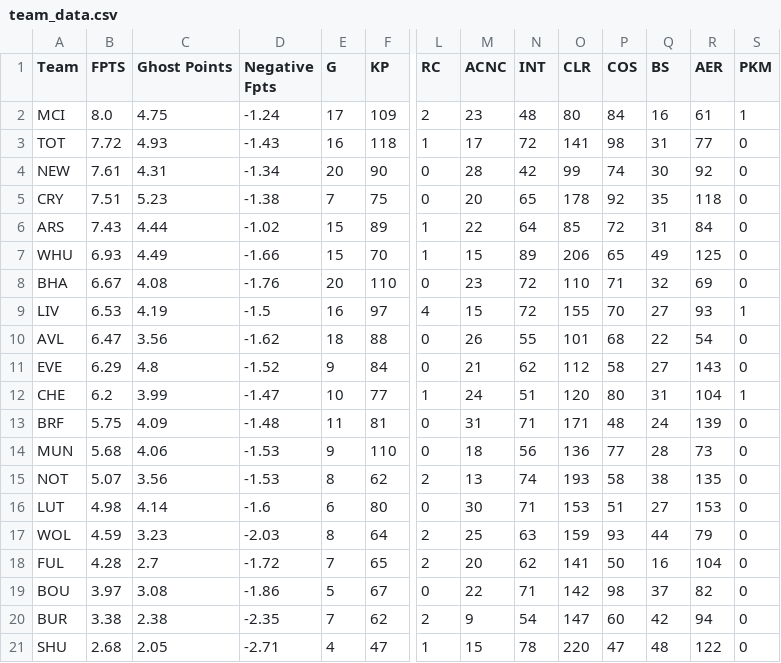
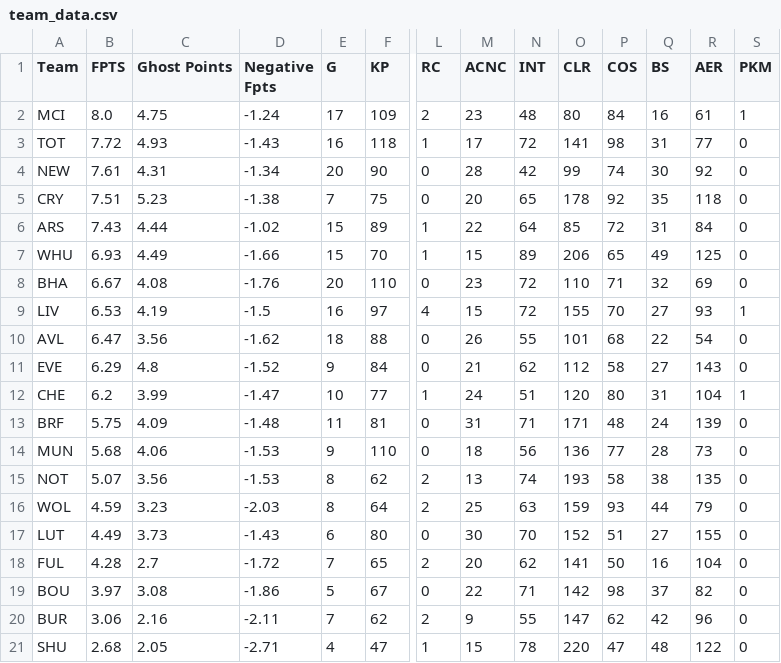
Before and after one commit to ds-oliver/st_fantrax_dashboard, a CSV file: data/display-data/team_data.csv, drawn as a sheet; only a part is shown, gaps mark what is left out; removed rows and columns are numbered as before the commit, all else as after; rows hold the shown columns only; the diff names each change by its address in the sheet, - before the commit and + after, or states it on an @@ line.

```diff
--- a/data/display-data/team_data.csv
+++ b/data/display-data/team_data.csv
-row 16: LUT | 4.98 | 4.14 | -1.6 | 6 | 80 | 0 | 30 | 71 | 153 | 51 | 27 | 153 | 0
+row 17: LUT | 4.49 | 3.73 | -1.43 | 6 | 80 | 0 | 30 | 70 | 152 | 51 | 27 | 155 | 0
-B20 (FPTS): 3.38
+B20 (FPTS): 3.06
-C20 (Ghost Points): 2.38
+C20 (Ghost Points): 2.16
-D20 (Negative Fpts): -2.35
+D20 (Negative Fpts): -2.11
-N20 (INT): 54
+N20 (INT): 55
-P20 (COS): 60
+P20 (COS): 62
-R20 (AER): 94
+R20 (AER): 96
```
Also changed, not shown: data/display-data/grouped_player_data.csv, data/display-data/grouped_player_stats_data.csv, 21 other files.
